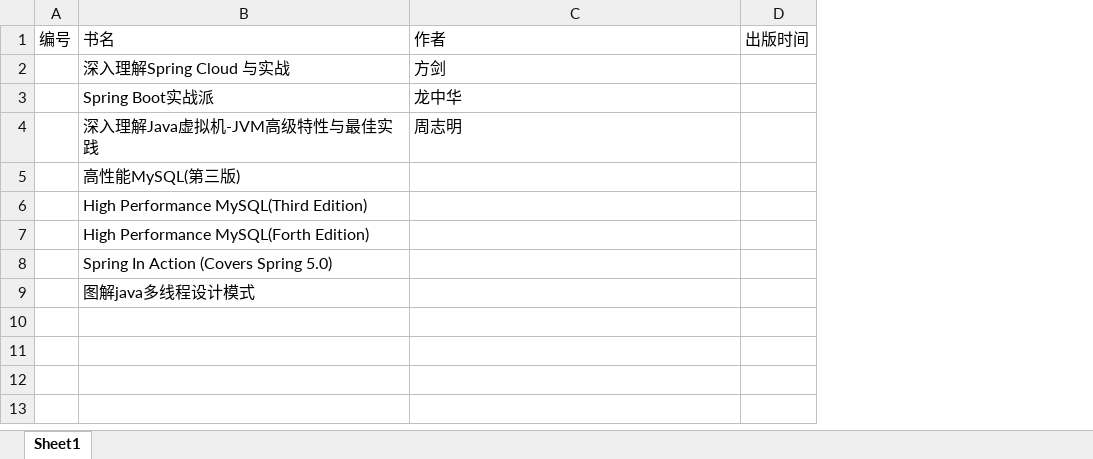
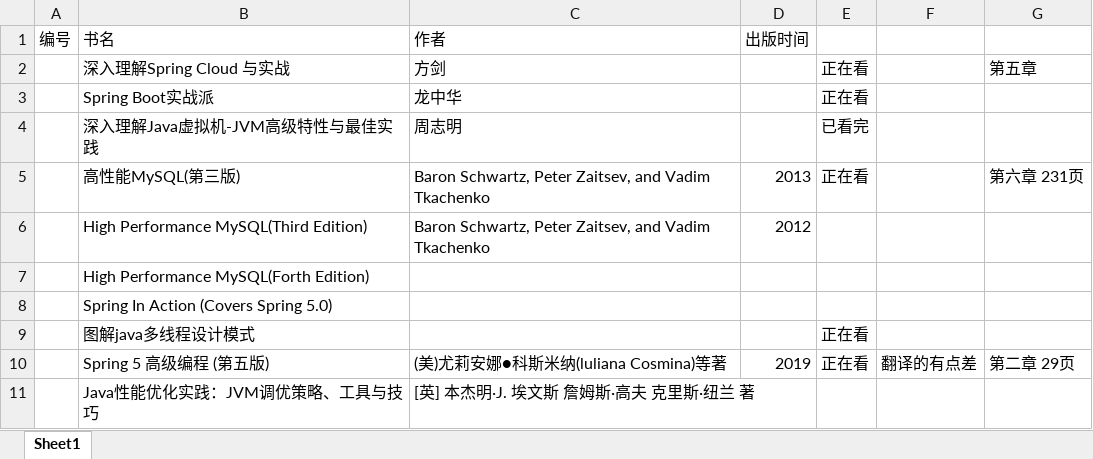
Before and after one commit to LuciusCS/LuciusCS.github.io, an Excel workbook: source/_posts/学习相关/Book2.xlsx, sheet Sheet1, drawn as a sheet; values as stored, in another font and other column widths than the file's, no borders; the diff names each change by its address in the sheet, - before the commit and + after, or states it on an @@ line.

```diff
--- a/source/_posts/学习相关/Book2.xlsx (sheet Sheet1)
+++ b/source/_posts/学习相关/Book2.xlsx (sheet Sheet1)
+column E, rows 2-9: 正在看 | 正在看 | 已看完 | 正在看 |  |  |  | 正在看
+column F, empty
+column G, rows 2-5: 第五章 |  |  | 第六章 231页
-C5:C6 (作者): (empty)
+C5:C6 (作者): Baron Schwartz, Peter Zaitsev, and Vadim Tkachenko
-D5 (出版时间): (empty)
+D5 (出版时间): 2013
-D6 (出版时间): (empty)
+D6 (出版时间): 2012
+row 10:  | Spring 5 高级编程 (第五版) | (美)尤莉安娜●科斯米纳(luliana Cosmina)等著 | 2019 | 正在看 | 翻译的有点差 | 第二章 29页
+row 11:  | Java性能优化实践：JVM调优策略、工具与技巧 | [英] 本杰明·J. 埃文斯 詹姆斯·高夫 克里斯·纽兰 著
```
Also changed, not shown: 3 other files.
